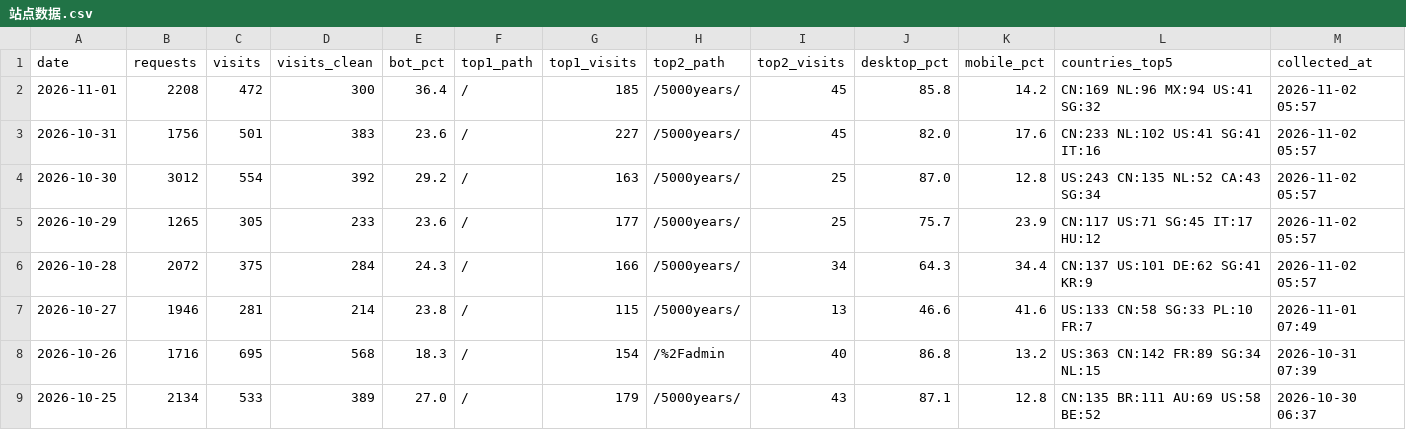
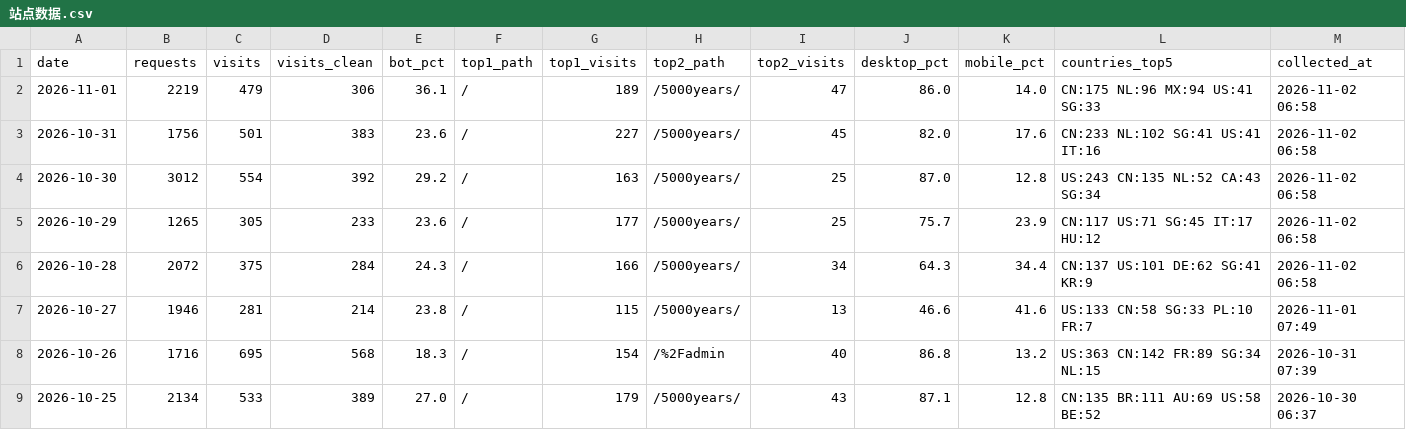
Before and after one commit to GeekBilly/theseventhrealm, a CSV file: 04-市场/03-推广获客/数据回收/站点分析/站点数据.csv, drawn as a sheet; only a part is shown.

```diff
--- a/04-市场/03-推广获客/数据回收/站点分析/站点数据.csv
+++ b/04-市场/03-推广获客/数据回收/站点分析/站点数据.csv
@@ -1,7 +1,7 @@
 date,requests,visits,visits_clean,bot_pct,top1_path,top1_visits,top2_path,top2_visits,desktop_pct,mobile_pct,countries_top5,collected_at
-2026-11-01,2208,472,300,36.4,/,185,/5000years/,45,85.8,14.2,CN:169 NL:96 MX:94 US:41 SG:32,2026-11-02 05:57
-2026-10-31,1756,501,383,23.6,/,227,/5000years/,45,82.0,17.6,CN:233 NL:102 US:41 SG:41 IT:16,2026-11-02 05:57
-2026-10-30,3012,554,392,29.2,/,163,/5000years/,25,87.0,12.8,US:243 CN:135 NL:52 CA:43 SG:34,2026-11-02 05:57
-2026-10-29,1265,305,233,23.6,/,177,/5000years/,25,75.7,23.9,CN:117 US:71 SG:45 IT:17 HU:12,2026-11-02 05:57
-2026-10-28,2072,375,284,24.3,/,166,/5000years/,34,64.3,34.4,CN:137 US:101 DE:62 SG:41 KR:9,2026-11-02 05:57
+2026-11-01,2219,479,306,36.1,/,189,/5000years/,47,86.0,14.0,CN:175 NL:96 MX:94 US:41 SG:33,2026-11-02 06:58
+2026-10-31,1756,501,383,23.6,/,227,/5000years/,45,82.0,17.6,CN:233 NL:102 SG:41 US:41 IT:16,2026-11-02 06:58
+2026-10-30,3012,554,392,29.2,/,163,/5000years/,25,87.0,12.8,US:243 CN:135 NL:52 CA:43 SG:34,2026-11-02 06:58
+2026-10-29,1265,305,233,23.6,/,177,/5000years/,25,75.7,23.9,CN:117 US:71 SG:45 IT:17 HU:12,2026-11-02 06:58
+2026-10-28,2072,375,284,24.3,/,166,/5000years/,34,64.3,34.4,CN:137 US:101 DE:62 SG:41 KR:9,2026-11-02 06:58
 2026-10-27,1946,281,214,23.8,/,115,/5000years/,13,46.6,41.6,US:133 CN:58 SG:33 PL:10 FR:7,2026-11-01 07:49
```
Also changed, not shown: 11-运营/data/订阅数据.csv, 23 other files.
